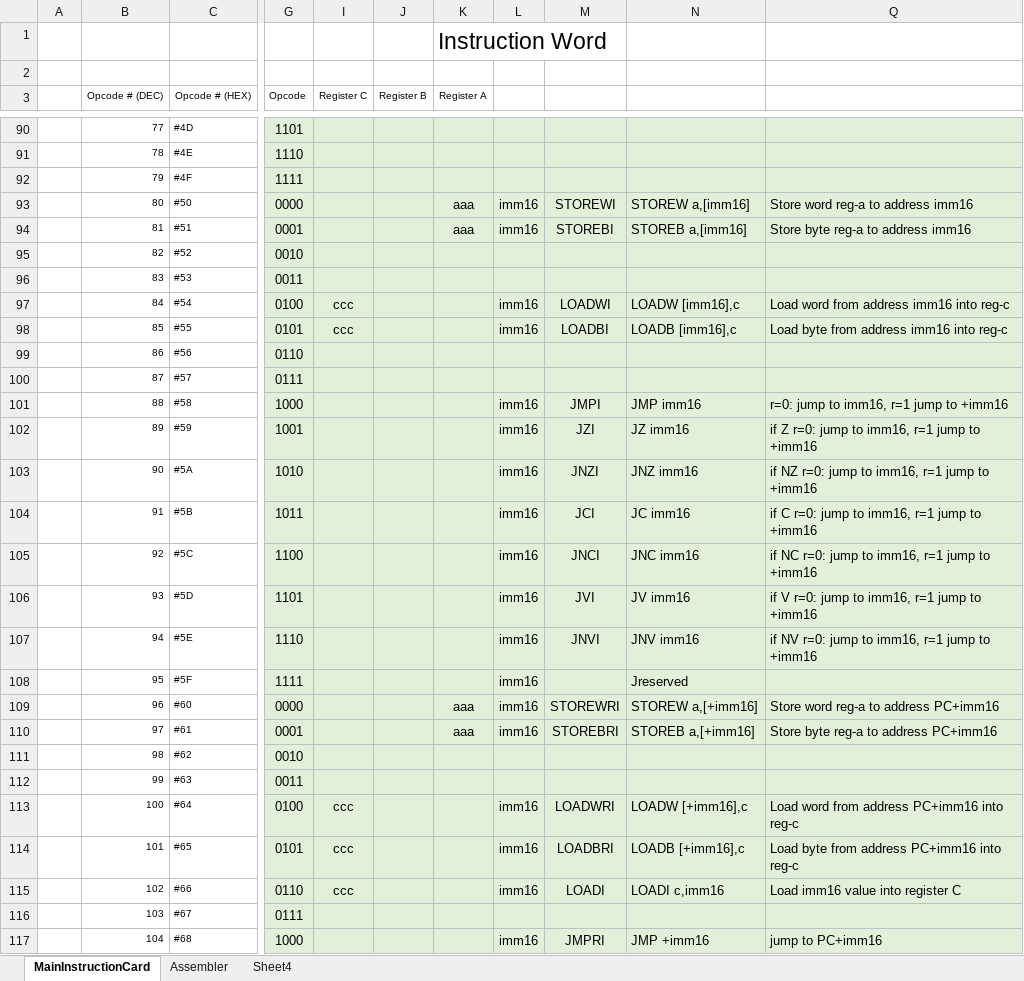
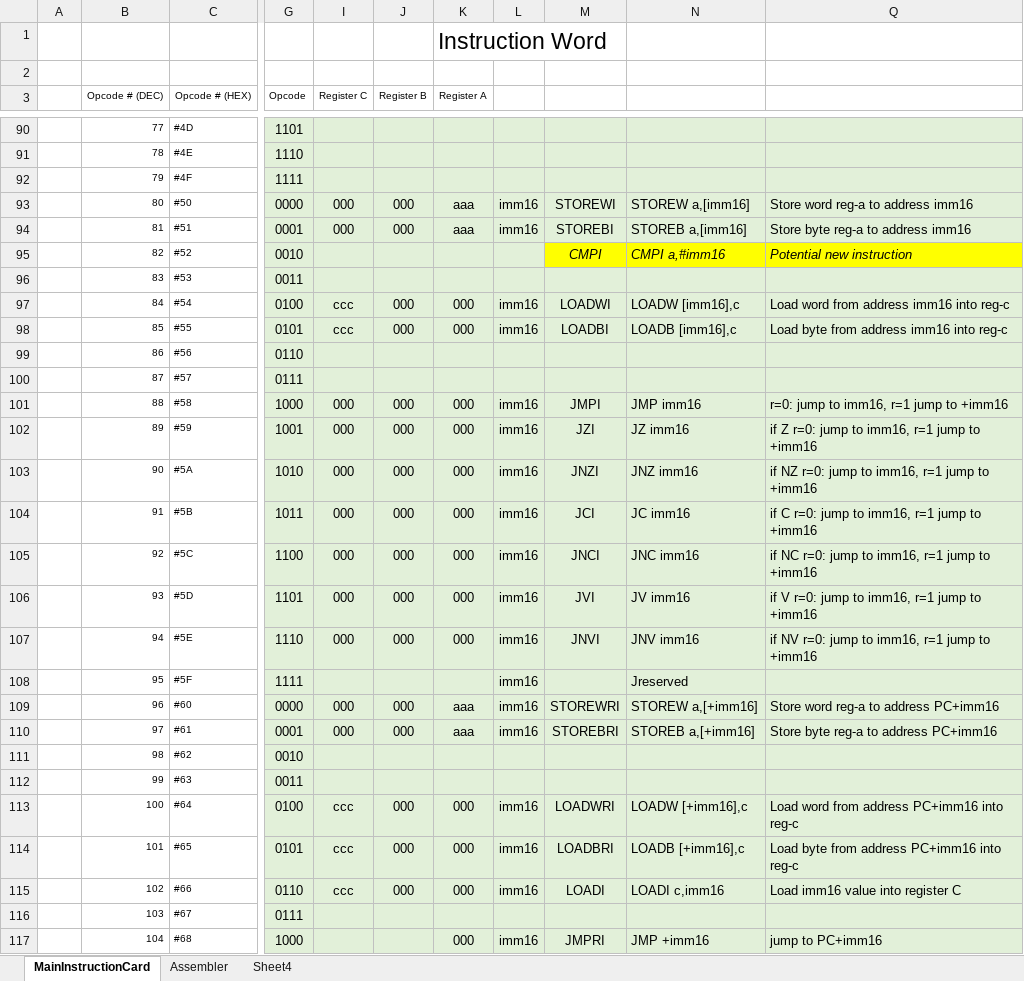
Before and after one commit to jeffsponaugle/Kartana9, an Excel workbook: MicroCPUInstructionWord.xlsx, sheet MainInstructionCard, drawn as a sheet; only a part is shown, gaps mark what is left out; values as stored, in another font and other column widths than the file's, no borders; the diff covers the shown part only; the diff names each change by its address in the sheet, - before the commit and + after, or states it on an @@ line.

```diff
--- a/MicroCPUInstructionWord.xlsx (sheet MainInstructionCard)
+++ b/MicroCPUInstructionWord.xlsx (sheet MainInstructionCard)
-I93:I94 (Register C): (empty)
+I93:I94 (Register C): 000
-J93:J94 (Register B): (empty)
+J93:J94 (Register B): 000
-M95: (empty)
+M95: CMPI
-M95:N95 fill: #E2F0D9
+M95:N95 fill: #FFFF00
-N95: (empty)
+N95: CMPI a,#imm16
-Q95: (empty)
+Q95: Potential new instruction
-Q95 fill: #E2F0D9
+Q95 fill: #FFFF00
-J97:J98 (Register B): (empty)
+J97:J98 (Register B): 000
-K97:K98 (Register A): (empty)
+K97:K98 (Register A): 000
-I101:I107 (Register C): (empty)
+I101:I107 (Register C): 000
-J101:J107 (Register B): (empty)
+J101:J107 (Register B): 000
-K101:K107 (Register A): (empty)
+K101:K107 (Register A): 000
-I109:I110 (Register C): (empty)
+I109:I110 (Register C): 000
-J109:J110 (Register B): (empty)
+J109:J110 (Register B): 000
-J113:J115 (Register B): (empty)
+J113:J115 (Register B): 000
-K113:K115 (Register A): (empty)
+K113:K115 (Register A): 000
-K117 (Register A): (empty)
+K117 (Register A): 000
```
Also changed, not shown: 67 edited cells elsewhere in this sheet, 7 other files.
